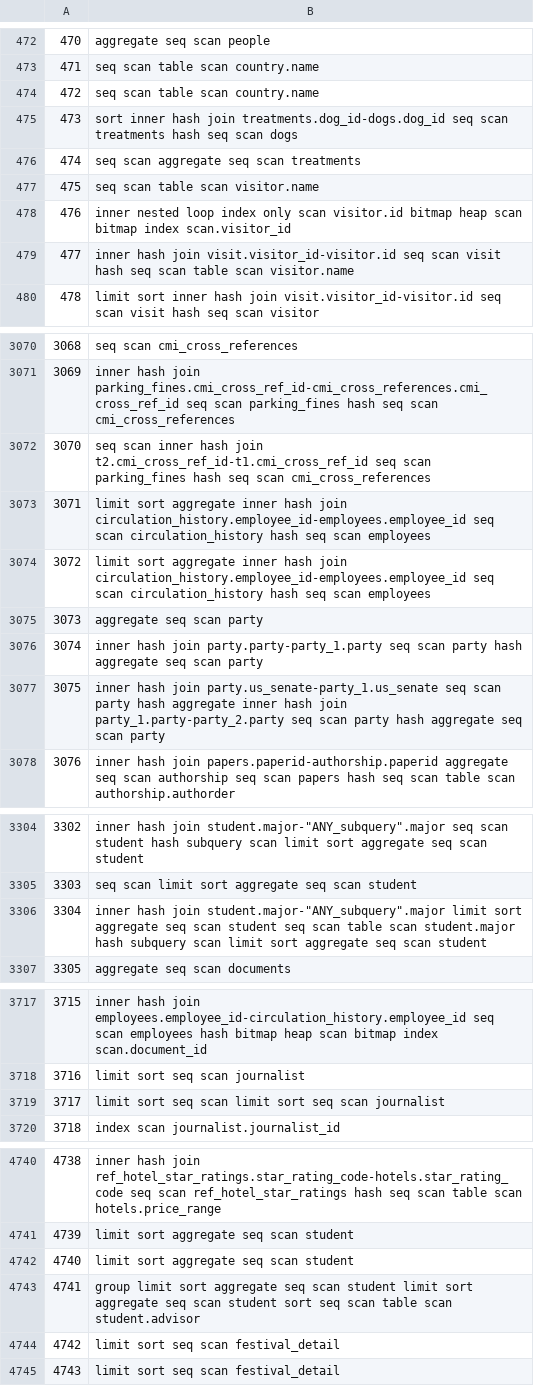
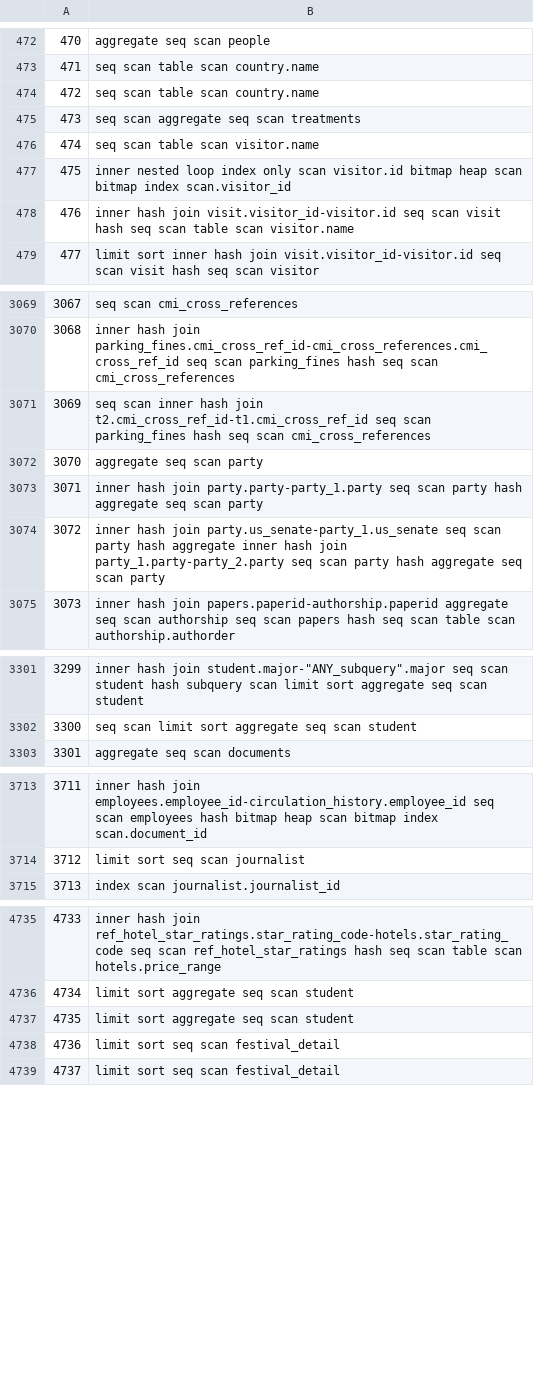
Before and after one commit to teogoulas/ml-query-optimization, a CSV file: data/training/output_data.csv, drawn as a sheet; only a part is shown, gaps mark what is left out; removed rows and columns are numbered as before the commit, all else as after; the diff covers the shown part only; the diff names each change by its address in the sheet, - before the commit and + after, or states it on an @@ line.

```diff
--- a/data/training/output_data.csv
+++ b/data/training/output_data.csv
-row 475: 473 | sort inner hash join treatments.dog_id-dogs.dog_id seq scan treatments hash seq scan dogs
@@ column A renumbered from row 475 down @@
-row 3073: 3071 | limit sort aggregate inner hash join circulation_history.employee_id-employees.employee_id seq scan circulation_history hash seq scan employees
-row 3074: 3072 | limit sort aggregate inner hash join circulation_history.employee_id-employees.employee_id seq scan circulation_history hash seq scan employees
-row 3306: 3304 | inner hash join student.major-"ANY_subquery".major limit sort aggregate seq scan student seq scan table scan student.major hash subquery scan limit sort aggregate seq scan student
-row 3719: 3717 | limit sort seq scan limit sort seq scan journalist
-row 4743: 4741 | group limit sort aggregate seq scan student limit sort aggregate seq scan student sort seq scan table scan student.advisor
```
Also changed, not shown: 1 removed row elsewhere in this file, data/training/raw_input_data.csv, 5 other files.
